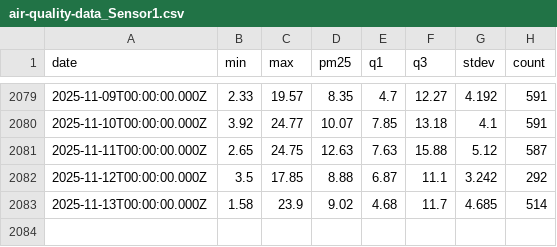
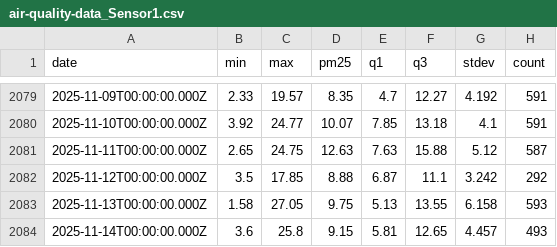
Before and after one commit to klari26/mlfs-book, a CSV file: data/air-quality-data_Sensor1.csv, drawn as a sheet; only a part is shown, gaps mark what is left out.

```diff
--- a/data/air-quality-data_Sensor1.csv
+++ b/data/air-quality-data_Sensor1.csv
@@ -2082,2 +2082,3 @@ date,min,max,pm25,q1,q3,stdev,count
 2025-11-12T00:00:00.000Z,3.5,17.85,8.88,6.87,11.1,3.242,292
-2025-11-13T00:00:00.000Z,1.58,23.9,9.02,4.68,11.7,4.685,514
+2025-11-13T00:00:00.000Z,1.58,27.05,9.75,5.13,13.55,6.158,593
+2025-11-14T00:00:00.000Z,3.6,25.8,9.15,5.81,12.65,4.457,493
```
Also changed, not shown: data/air-quality-data_Sensor2.csv, data/air-quality-data_Sensor3.csv, 15 other files.
